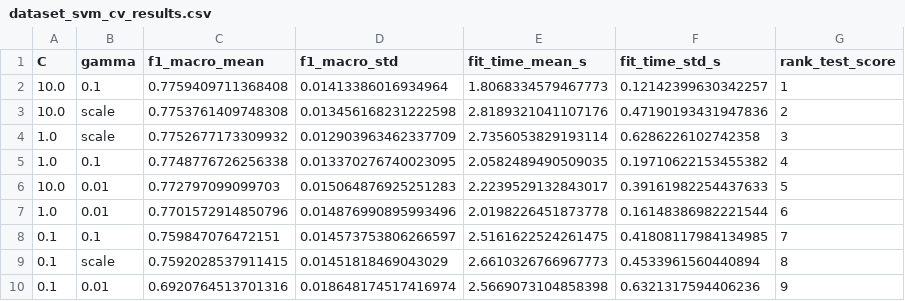
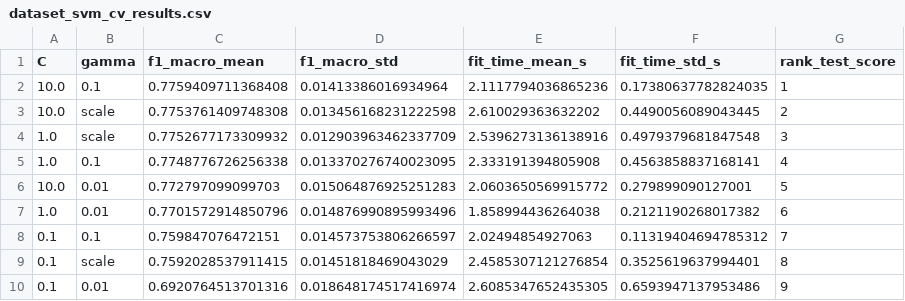
Before and after one commit to edvvdev/unidad01-02, a CSV file: reports/dataset_svm_cv_results.csv, drawn as a sheet.

```diff
--- a/reports/dataset_svm_cv_results.csv
+++ b/reports/dataset_svm_cv_results.csv
@@ -1,10 +1,10 @@
 C,gamma,f1_macro_mean,f1_macro_std,fit_time_mean_s,fit_time_std_s,rank_test_score
-10.0,0.1,0.7759409711368408,0.01413386016934964,1.8068334579467773,0.12142399630342257,1
-10.0,scale,0.7753761409748308,0.013456168231222598,2.8189321041107176,0.47190193431947836,2
-1.0,scale,0.7752677173309932,0.012903963462337709,2.7356053829193114,0.6286226102742358,3
-1.0,0.1,0.7748776726256338,0.013370276740023095,2.0582489490509035,0.19710622153455382,4
-10.0,0.01,0.772797099099703,0.015064876925251283,2.2239529132843017,0.39161982254437633,5
-1.0,0.01,0.7701572914850796,0.014876990895993496,2.0198226451873778,0.16148386982221544,6
-0.1,0.1,0.759847076472151,0.014573753806266597,2.5161622524261475,0.41808117984134985,7
-0.1,scale,0.7592028537911415,0.01451818469043029,2.6610326766967773,0.4533961560440894,8
-0.1,0.01,0.6920764513701316,0.018648174517416974,2.5669073104858398,0.6321317594406236,9
+10.0,0.1,0.7759409711368408,0.01413386016934964,2.1117794036865236,0.17380637782824035,1
+10.0,scale,0.7753761409748308,0.013456168231222598,2.610029363632202,0.4490056089043445,2
+1.0,scale,0.7752677173309932,0.012903963462337709,2.5396273136138916,0.4979379681847548,3
+1.0,0.1,0.7748776726256338,0.013370276740023095,2.333191394805908,0.4563858837168141,4
+10.0,0.01,0.772797099099703,0.015064876925251283,2.0603650569915772,0.279899090127001,5
+1.0,0.01,0.7701572914850796,0.014876990895993496,1.858994436264038,0.2121190268017382,6
+0.1,0.1,0.759847076472151,0.014573753806266597,2.02494854927063,0.11319404694785312,7
+0.1,scale,0.7592028537911415,0.01451818469043029,2.4585307121276854,0.3525619637994401,8
+0.1,0.01,0.6920764513701316,0.018648174517416974,2.6085347652435305,0.6593947137953486,9
```
Also changed, not shown: reports/svm_cv_results.csv, 10 other files.
